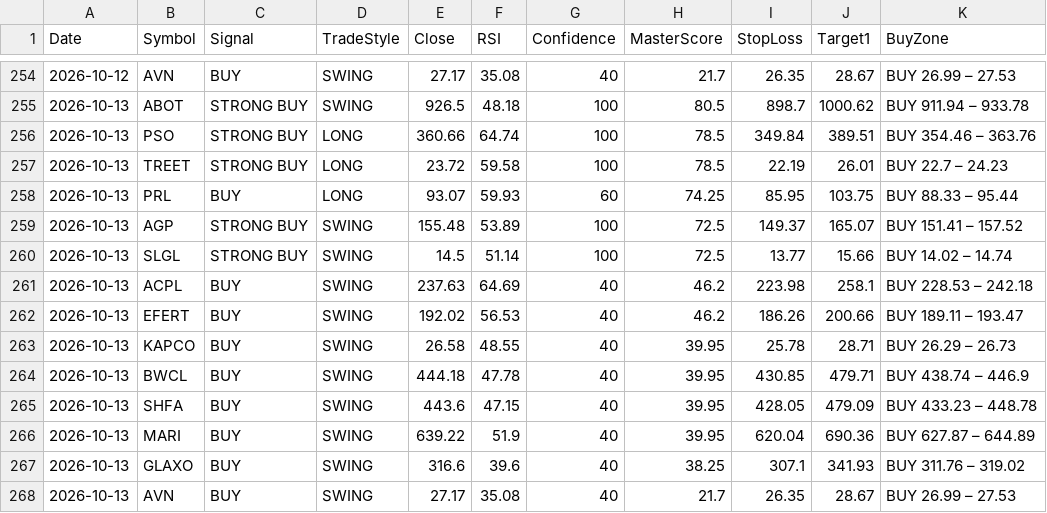
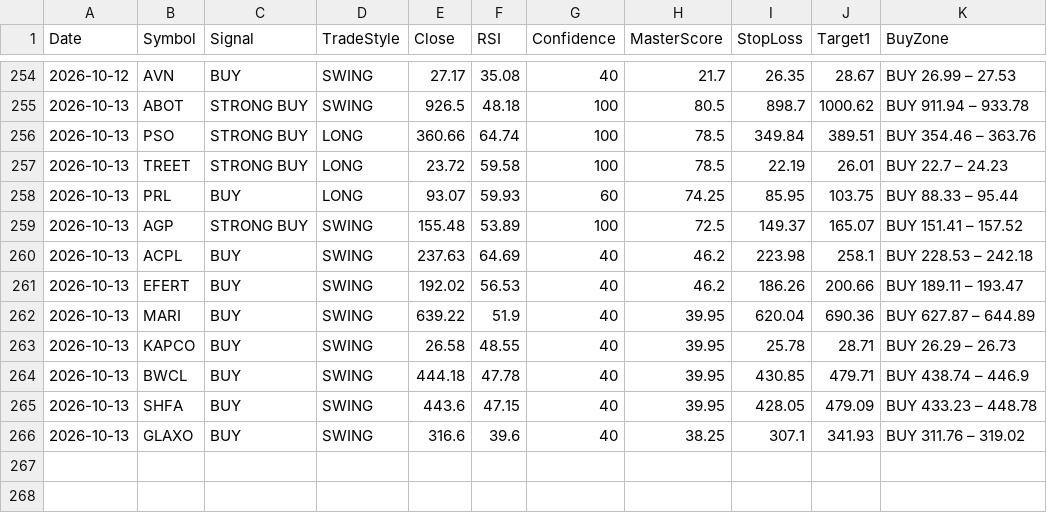
Before and after one commit to Tariqkhattak79/psx-ai-agent, a CSV file: signal_history.csv, drawn as a sheet; only a part is shown, gaps mark what is left out.

Commit message:
Auto: history update 2026-10-13 04:55

```diff
--- a/signal_history.csv
+++ b/signal_history.csv
@@ -259,5 +259,5 @@ Date,Symbol,Signal,TradeStyle,Close,RSI,Confidence,MasterScore,StopLoss,Target1,
 2026-10-13,AGP,STRONG BUY,SWING,155.48,53.89,100,72.5,149.37,165.07,BUY 151.41 – 157.52
-2026-10-13,SLGL,STRONG BUY,SWING,14.5,51.14,100,72.5,13.77,15.66,BUY 14.02 – 14.74
 2026-10-13,ACPL,BUY,SWING,237.63,64.69,40,46.2,223.98,258.1,BUY 228.53 – 242.18
 2026-10-13,EFERT,BUY,SWING,192.02,56.53,40,46.2,186.26,200.66,BUY 189.11 – 193.47
+2026-10-13,MARI,BUY,SWING,639.22,51.9,40,39.95,620.04,690.36,BUY 627.87 – 644.89
 2026-10-13,KAPCO,BUY,SWING,26.58,48.55,40,39.95,25.78,28.71,BUY 26.29 – 26.73
@@ -265,4 +265,2 @@ Date,Symbol,Signal,TradeStyle,Close,RSI,Confidence,MasterScore,StopLoss,Target1,
 2026-10-13,SHFA,BUY,SWING,443.6,47.15,40,39.95,428.05,479.09,BUY 433.23 – 448.78
-2026-10-13,MARI,BUY,SWING,639.22,51.9,40,39.95,620.04,690.36,BUY 627.87 – 644.89
 2026-10-13,GLAXO,BUY,SWING,316.6,39.6,40,38.25,307.1,341.93,BUY 311.76 – 319.02
-2026-10-13,AVN,BUY,SWING,27.17,35.08,40,21.7,26.35,28.67,BUY 26.99 – 27.53
```
Also changed, not shown: portfolio_value_history.csv.
